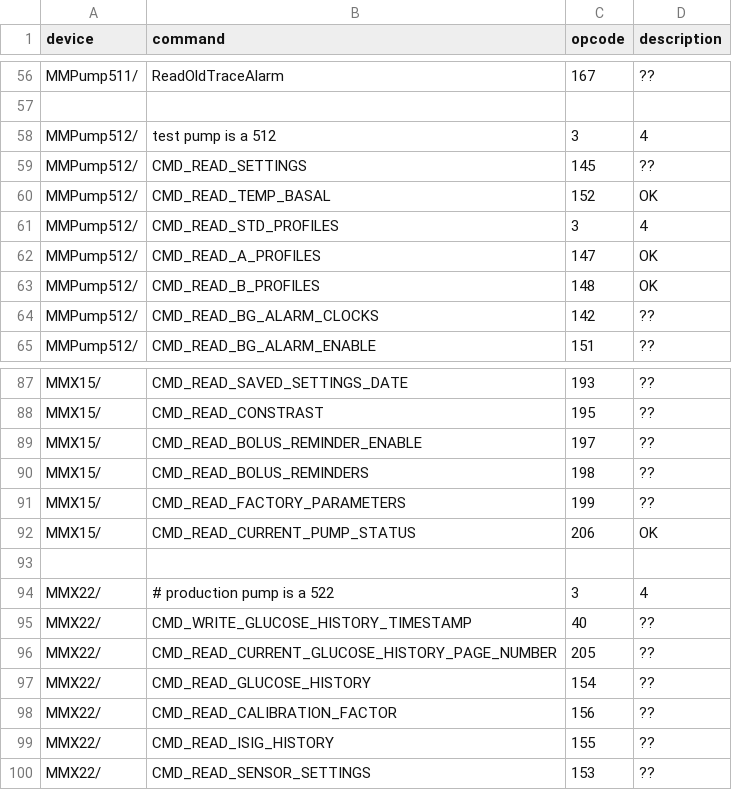
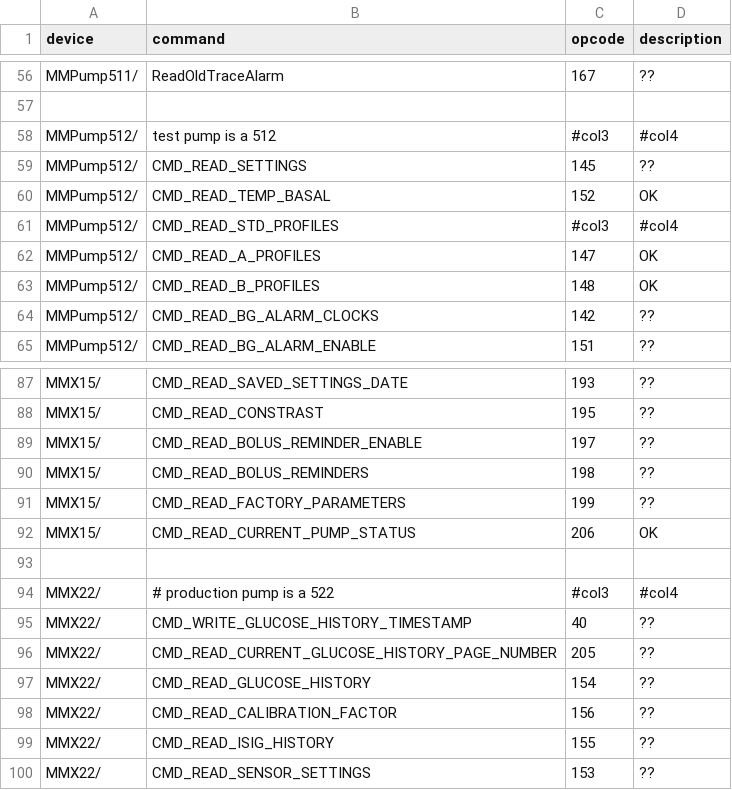
Before and after one commit to openaps/decocare-clean, a TSV file: doc/commands.tsv, drawn as a sheet; only a part is shown, gaps mark what is left out.

Commit message:
less confusing no-op rows
Former-commit-id: 940a82274b74b22fd765e5664d90321494b30188
Former-commit-id: 570492c72e95b1afceb7d881a247f15201ba82a7 [formerly ad267022b110590d3377a29d7af5a4bb917babfb]
Former-commit-id: 422037430c4834dfab31e6007c627ce72fd0d1ec
Former-commit-id: d575e9155479fa0afb90818ed84cb3480d3564ae

```diff
--- a/doc/commands.tsv
+++ b/doc/commands.tsv
@@ -57,6 +57,6 @@ MMPump511/	ReadOldTraceAlarm	167	??
 
-MMPump512/	test pump is a 512	3	4
+MMPump512/	test pump is a 512	#col3	#col4
 MMPump512/	CMD_READ_SETTINGS	145	??
 MMPump512/	CMD_READ_TEMP_BASAL	152	OK
-MMPump512/	CMD_READ_STD_PROFILES	3	4
+MMPump512/	CMD_READ_STD_PROFILES	#col3	#col4
 MMPump512/	CMD_READ_A_PROFILES	147	OK
@@ -93,3 +93,3 @@ MMX15/	CMD_READ_CURRENT_PUMP_STATUS	206	OK
 
-MMX22/	# production pump is a 522	3	4
+MMX22/	# production pump is a 522	#col3	#col4
 MMX22/	CMD_WRITE_GLUCOSE_HISTORY_TIMESTAMP	40	??
```
